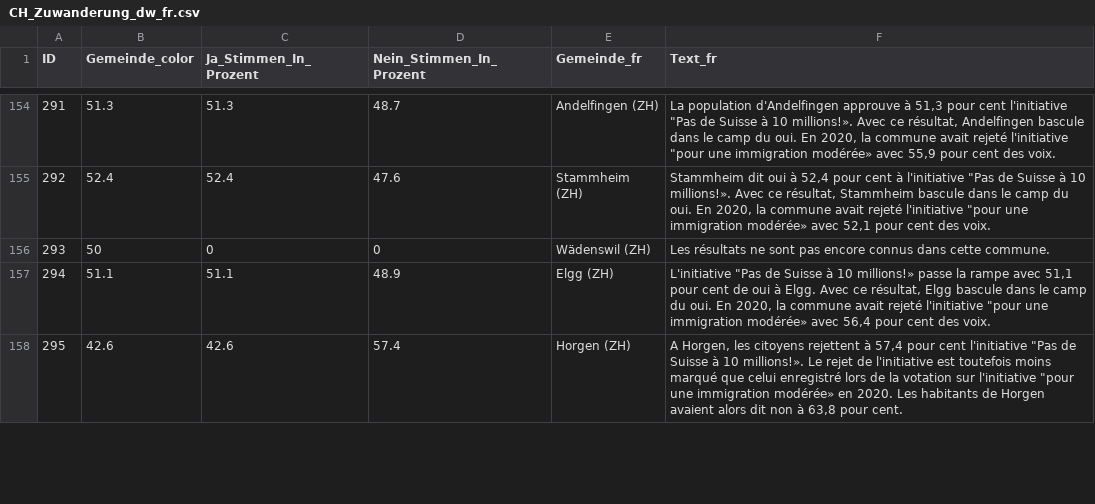
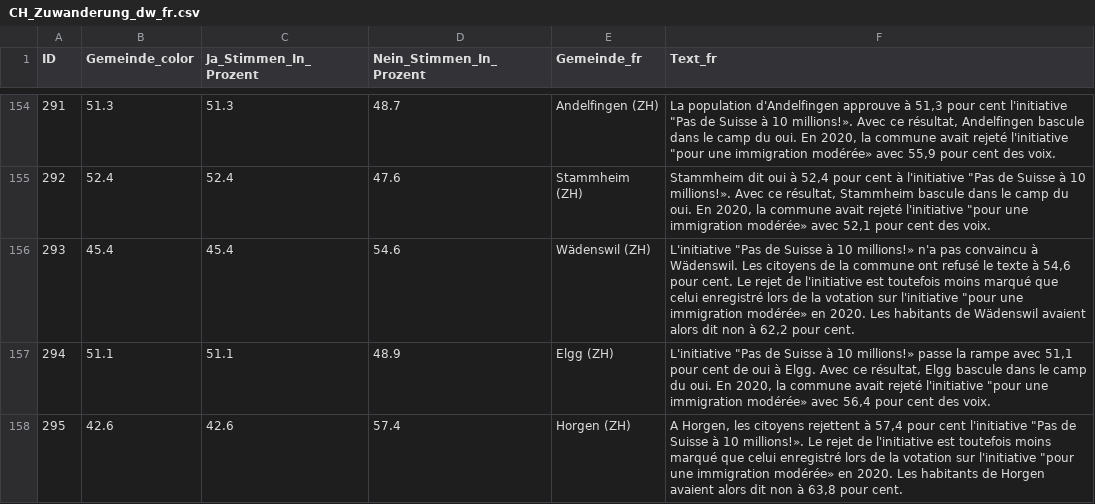
Before and after one commit to awp-finanznachrichten/lena_juni2026, a CSV file: Output_Switzerland/CH_Zuwanderung_dw_fr.csv, drawn as a sheet; only a part is shown, gaps mark what is left out.

```diff
--- a/Output_Switzerland/CH_Zuwanderung_dw_fr.csv
+++ b/Output_Switzerland/CH_Zuwanderung_dw_fr.csv
@@ -155,3 +155,3 @@
 292,52.4,52.4,47.6,"Stammheim (ZH)","Stammheim dit oui à 52,4 pour cent à l'initiative ""Pas de Suisse à 10 millions!». Avec ce résultat, Stammheim bascule dans le camp du oui. En 2020, la commune avait rejeté l'initiative ""pour une immigration modérée» avec 52,1 pour cent des voix."
-293,50,0,0,"Wädenswil (ZH)","Les résultats ne sont pas encore connus dans cette commune."
+293,45.4,45.4,54.6,"Wädenswil (ZH)","L'initiative ""Pas de Suisse à 10 millions!» n'a pas convaincu à Wädenswil. Les citoyens de la commune ont refusé le texte à 54,6 pour cent. Le rejet de l'initiative est toutefois moins marqué que celui enregistré lors de la votation sur l'initiative ""pour une immigration modérée» en 2020. Les habitants de Wädenswil avaient alors dit non à 62,2 pour cent."
 294,51.1,51.1,48.9,"Elgg (ZH)","L'initiative ""Pas de Suisse à 10 millions!» passe la rampe avec 51,1 pour cent de oui à Elgg. Avec ce résultat, Elgg bascule dans le camp du oui. En 2020, la commune avait rejeté l'initiative ""pour une immigration modérée» avec 56,4 pour cent des voix."
```
Also changed, not shown: Output_Cantons/ZH_CH_Zuwanderung_dw_de.csv, Output_Switzerland/CH_Zivildienst_all_data.csv, 10 other files.
